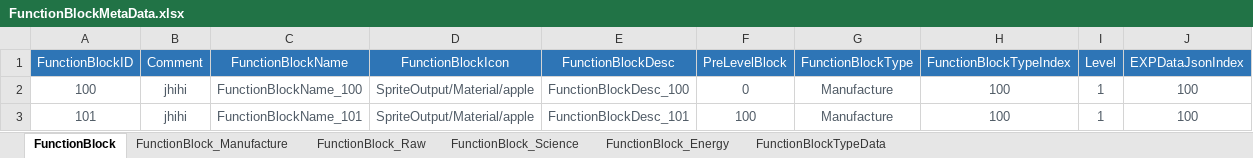
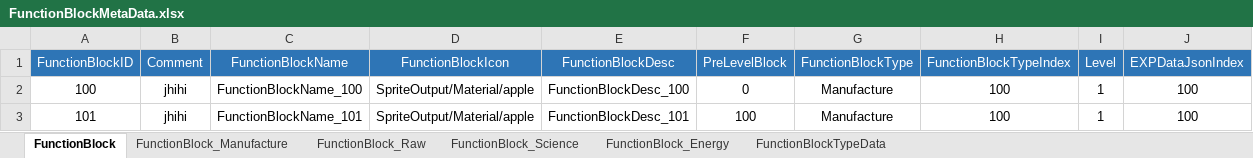
Before and after one commit to EpicProj/RPG, an Excel workbook: GameMaster/RPGTale/Data/Data_Excel/FunctionBlockMetaData.xlsx, sheet FunctionBlock, drawn as a sheet; values as stored, in another font and other column widths than the file's, no borders; the diff names each change by its address in the sheet, - before the commit and + after, or states it on an @@ line.

```diff
--- a/GameMaster/RPGTale/Data/Data_Excel/FunctionBlockMetaData.xlsx (sheet FunctionBlock)
+++ b/GameMaster/RPGTale/Data/Data_Excel/FunctionBlockMetaData.xlsx (sheet FunctionBlock)
-A2:J3 text colour: #505B66
+A2:J3 text colour: black
```
Also changed, not shown: sheet FunctionBlock_Manufacture, sheet FunctionBlockTypeData, sheet FunctionBlock_Energy, sheet FunctionBlock_Raw, sheet FunctionBlock_Science, GameMaster/RPGTale/Data/Data_Excel/DistrictMetaData.xlsx, 13 other files.
